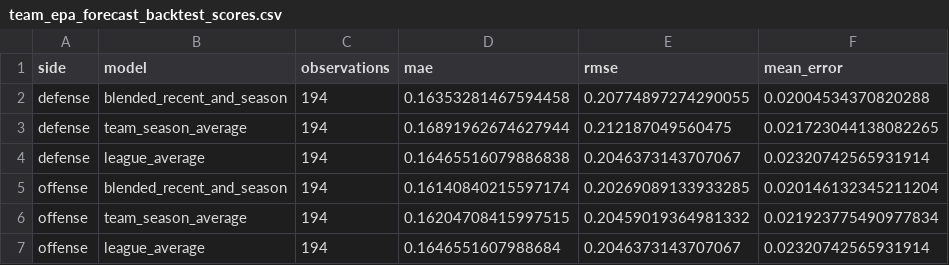
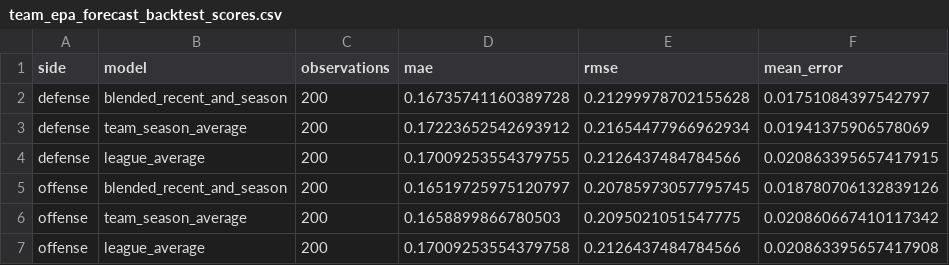
Before and after one commit to Fixedwing801/jets-performance-dashboard-2026, a CSV file: data/team_epa_forecast_backtest_scores.csv, drawn as a sheet.

```diff
--- a/data/team_epa_forecast_backtest_scores.csv
+++ b/data/team_epa_forecast_backtest_scores.csv
@@ -1,7 +1,7 @@
 side,model,observations,mae,rmse,mean_error
-defense,blended_recent_and_season,194,0.16353281467594458,0.20774897274290055,0.02004534370820288
-defense,team_season_average,194,0.16891962674627944,0.212187049560475,0.021723044138082265
-defense,league_average,194,0.16465516079886838,0.2046373143707067,0.02320742565931914
-offense,blended_recent_and_season,194,0.16140840215597174,0.20269089133933285,0.020146132345211204
-offense,team_season_average,194,0.16204708415997515,0.20459019364981332,0.021923775490977834
-offense,league_average,194,0.1646551607988684,0.2046373143707067,0.02320742565931914
+defense,blended_recent_and_season,200,0.16735741160389728,0.21299978702155628,0.01751084397542797
+defense,team_season_average,200,0.17223652542693912,0.21654477966962934,0.01941375906578069
+defense,league_average,200,0.17009253554379755,0.2126437484784566,0.020863395657417915
+offense,blended_recent_and_season,200,0.16519725975120797,0.20785973057795745,0.018780706132839126
+offense,team_season_average,200,0.1658899866780503,0.2095021051547775,0.020860667410117342
+offense,league_average,200,0.17009253554379758,0.2126437484784566,0.020863395657417908
```
Also changed, not shown: data/jets_weather_context.csv, data/jets_weather_splits.csv, 25 other files.
